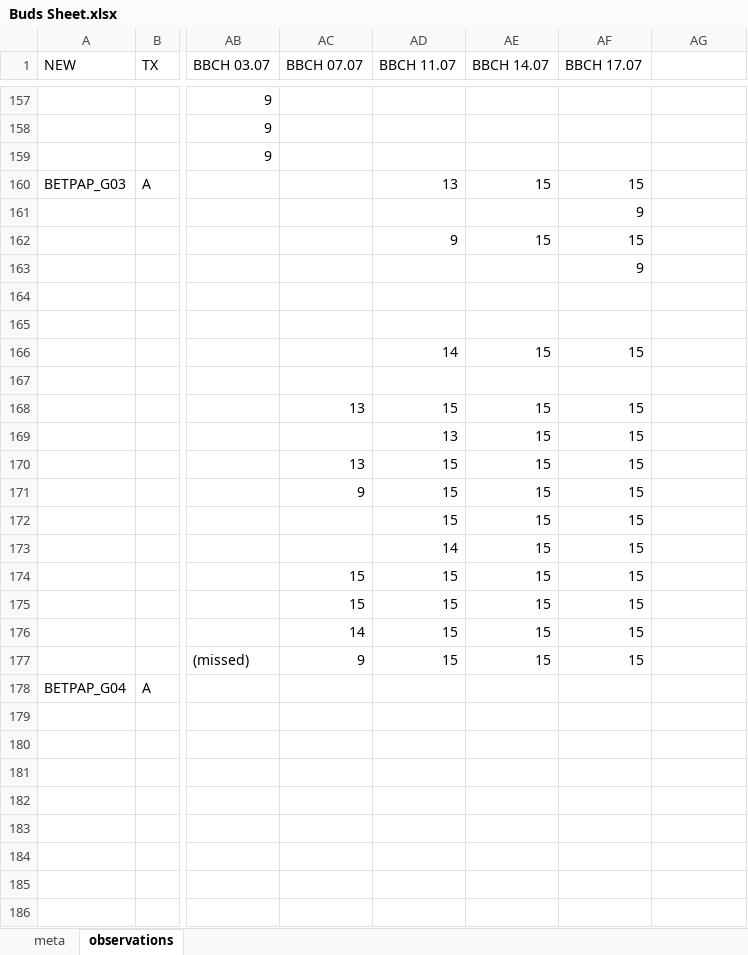
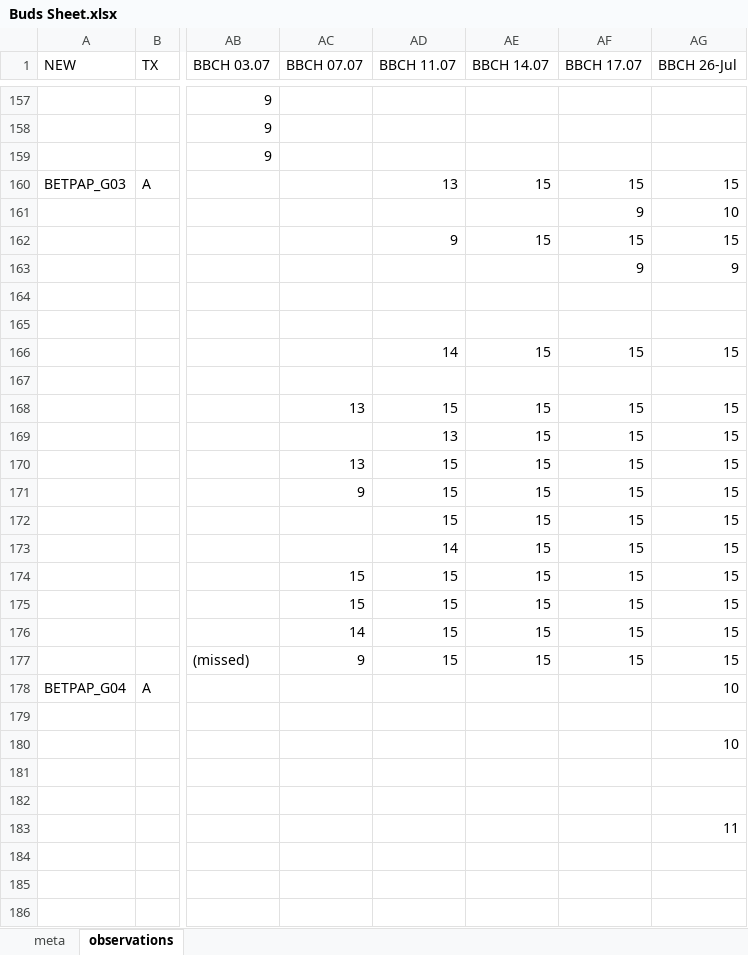
Before and after one commit to cchambe12/freezingexperiment, an Excel workbook: data/Buds Sheet.xlsx, sheet observations, drawn as a sheet; only a part is shown, gaps mark what is left out; values as stored, in another font and other column widths than the file's, no borders; the diff covers the shown part only; the diff names each change by its address in the sheet, - before the commit and + after, or states it on an @@ line.

Commit message:
added observations

```diff
--- a/data/Buds Sheet.xlsx (sheet observations)
+++ b/data/Buds Sheet.xlsx (sheet observations)
-AG1: (empty)
+AG1: BBCH 26-Jul
-AG160 (BBCH 26-Jul): (empty)
+AG160 (BBCH 26-Jul): 15
-AG161 (BBCH 26-Jul): (empty)
+AG161 (BBCH 26-Jul): 10
-AG162 (BBCH 26-Jul): (empty)
+AG162 (BBCH 26-Jul): 15
-AG163 (BBCH 26-Jul): (empty)
+AG163 (BBCH 26-Jul): 9
-AG166 (BBCH 26-Jul): (empty)
+AG166 (BBCH 26-Jul): 15
-AG168:AG177 (BBCH 26-Jul): (empty)
+AG168:AG177 (BBCH 26-Jul): 15
-AG178 (BBCH 26-Jul): (empty)
+AG178 (BBCH 26-Jul): 10
-AG180 (BBCH 26-Jul): (empty)
+AG180 (BBCH 26-Jul): 10
-AG183 (BBCH 26-Jul): (empty)
+AG183 (BBCH 26-Jul): 11
```
Also changed, not shown: 1 added row, 1 removed row and 23 edited cells elsewhere in this sheet, 1 other file.
